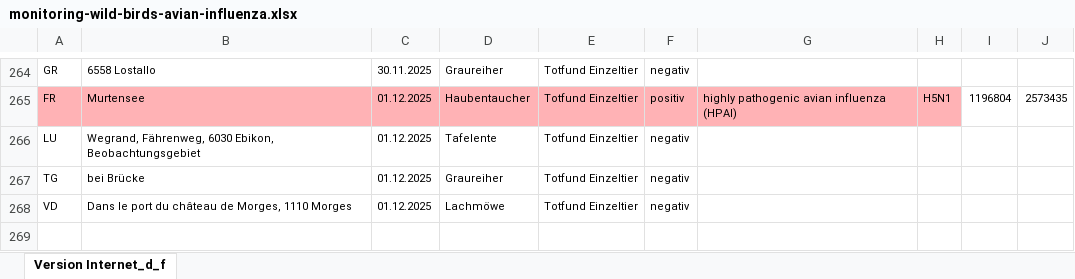
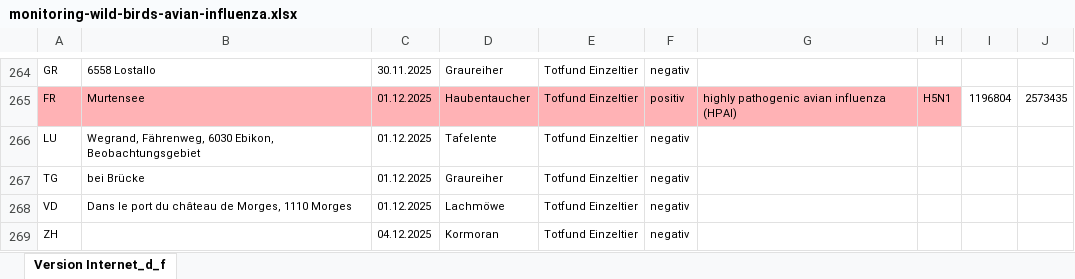
Before and after one commit to BLV-OSAV-USAV/data.blv.admin.ch, an Excel workbook: ogd/monitoring_wild_birds_avian_influenza/input/monitoring-wild-birds-avian-influenza.xlsx, sheet Version Internet_d_f, drawn as a sheet; only a part is shown, gaps mark what is left out; values as stored, in another font and other column widths than the file's, no borders; the diff names each change by its address in the sheet, - before the commit and + after, or states it on an @@ line.

Commit message:
Add files via upload

```diff
--- a/ogd/monitoring_wild_birds_avian_influenza/input/monitoring-wild-birds-avian-influenza.xlsx (sheet Version Internet_d_f)
+++ b/ogd/monitoring_wild_birds_avian_influenza/input/monitoring-wild-birds-avian-influenza.xlsx (sheet Version Internet_d_f)
+row 269: ZH |  | 04.12.2025 | Kormoran | Totfund Einzeltier | negativ
```
